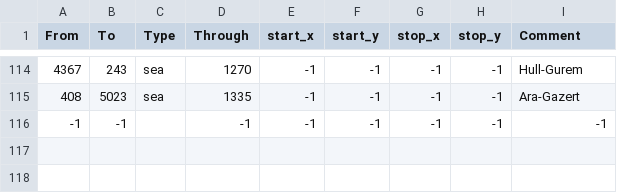
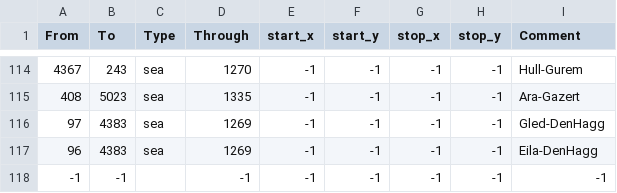
Before and after one commit to MajorClades/Aevum-Lupi-Bicipitis-Alternate-History-Mod-, a CSV file: map/adjacencies.csv, drawn as a sheet; only a part is shown, gaps mark what is left out.

```diff
--- a/map/adjacencies.csv
+++ b/map/adjacencies.csv
@@ -115,2 +115,4 @@ From;To;Type;Through;start_x;start_y;stop_x;stop_y;Comment
 408;5023;sea;1335;-1;-1;-1;-1;Ara-Gazert
+97;4383;sea;1269;-1;-1;-1;-1;Gled-DenHagg
+96;4383;sea;1269;-1;-1;-1;-1;Eila-DenHagg
 -1;-1;;-1;-1;-1;-1;-1;-1;
```
Also changed, not shown: 36 other files.
